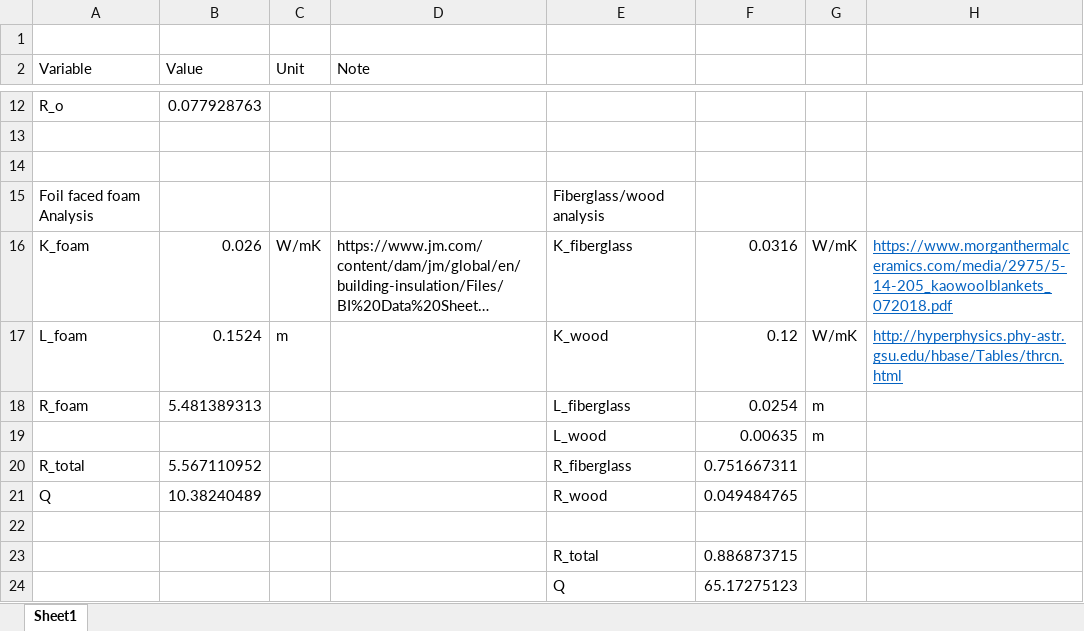
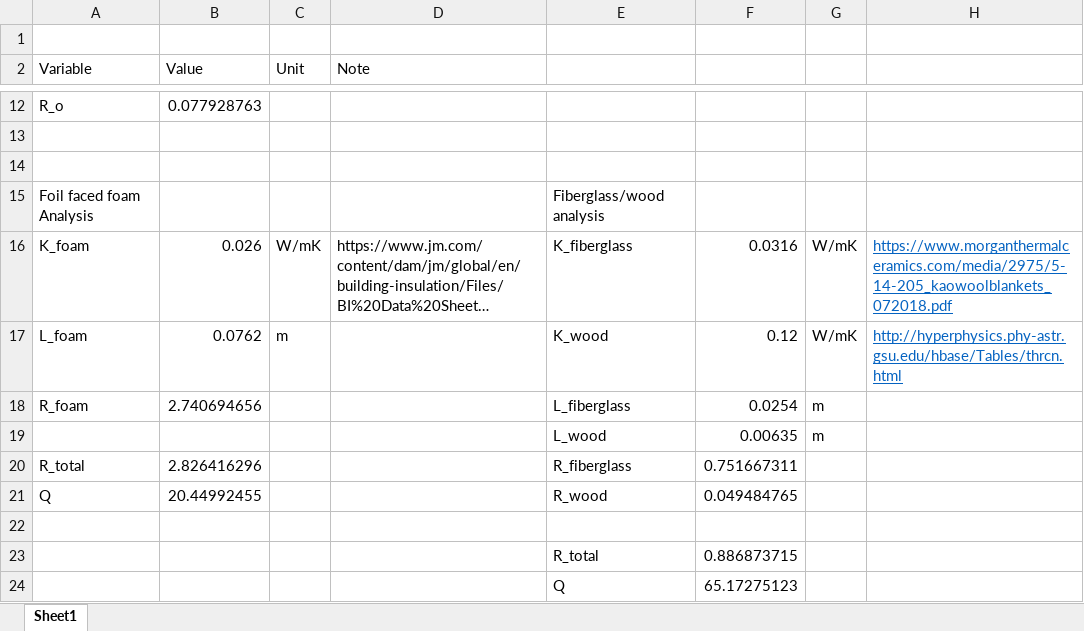
Before and after one commit to jfcbooth/3d_printer, an Excel workbook: reports/prelim_thermal_analysis.xlsx, sheet Sheet1, drawn as a sheet; only a part is shown, gaps mark what is left out; long unchanged cells end in …; values as stored, in another font and other column widths than the file's, no borders; charts and pictures not drawn; the diff names each change by its address in the sheet, - before the commit and + after, or states it on an @@ line.

```diff
--- a/reports/prelim_thermal_analysis.xlsx (sheet Sheet1)
+++ b/reports/prelim_thermal_analysis.xlsx (sheet Sheet1)
-B17 (Value): 0.1524
+B17 (Value): 0.0762
-B18 (Value): 5.481389313
+B18 (Value): 2.740694656
-B20 (Value): 5.567110952
+B20 (Value): 2.826416296
-B21 (Value): 10.38240489
+B21 (Value): 20.44992455
```
Also changed, not shown: 2 other files.
